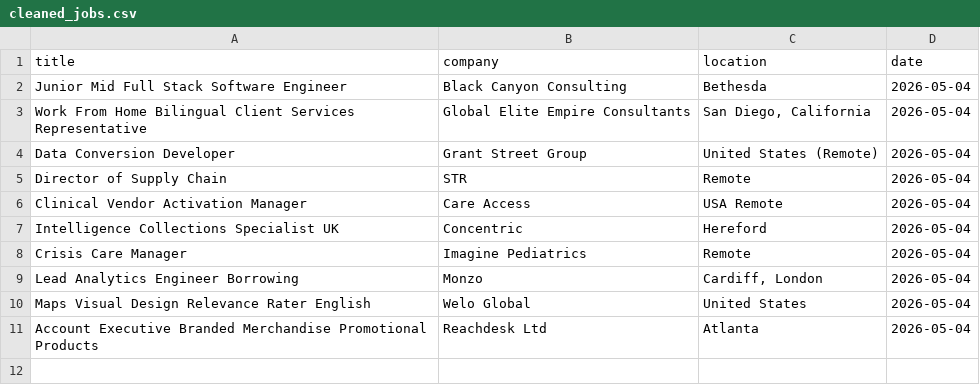
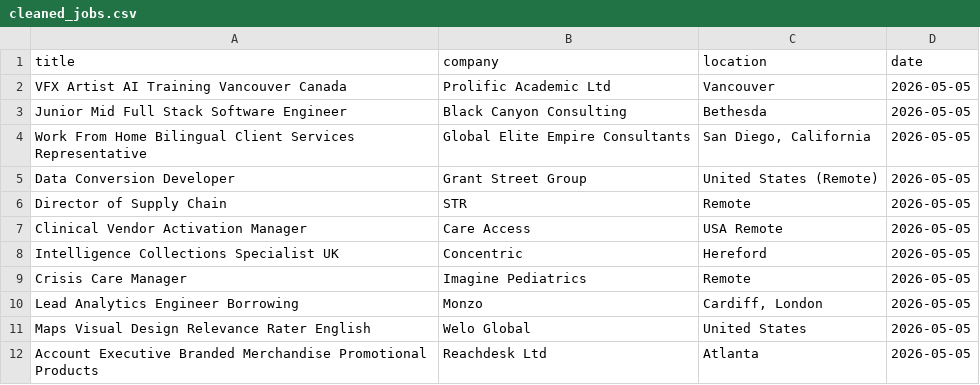
Before and after one commit to vvreddy4/Data-pipeline, a CSV file: data/cleaned_jobs.csv, drawn as a sheet.

Commit message:
Daily job data update

```diff
--- a/data/cleaned_jobs.csv
+++ b/data/cleaned_jobs.csv
@@ -1,11 +1,12 @@
 title,company,location,date
-Junior Mid Full Stack Software Engineer,Black Canyon Consulting,Bethesda,2026-05-04
-Work From Home Bilingual Client Services Representative,Global Elite Empire Consultants,"San Diego, California",2026-05-04
-Data Conversion Developer,Grant Street Group,United States (Remote),2026-05-04
-Director of Supply Chain,STR,Remote,2026-05-04
-Clinical Vendor Activation Manager,Care Access,USA Remote,2026-05-04
-Intelligence Collections Specialist UK,Concentric,Hereford,2026-05-04
-Crisis Care Manager,Imagine Pediatrics,Remote,2026-05-04
-Lead Analytics Engineer Borrowing,Monzo,"Cardiff, London",2026-05-04
-Maps Visual Design Relevance Rater English,Welo Global,United States,2026-05-04
-Account Executive Branded Merchandise Promotional Products,Reachdesk Ltd,Atlanta,2026-05-04
+VFX Artist AI Training Vancouver Canada,Prolific Academic Ltd,Vancouver,2026-05-05
+Junior Mid Full Stack Software Engineer,Black Canyon Consulting,Bethesda,2026-05-05
+Work From Home Bilingual Client Services Representative,Global Elite Empire Consultants,"San Diego, California",2026-05-05
+Data Conversion Developer,Grant Street Group,United States (Remote),2026-05-05
+Director of Supply Chain,STR,Remote,2026-05-05
+Clinical Vendor Activation Manager,Care Access,USA Remote,2026-05-05
+Intelligence Collections Specialist UK,Concentric,Hereford,2026-05-05
+Crisis Care Manager,Imagine Pediatrics,Remote,2026-05-05
+Lead Analytics Engineer Borrowing,Monzo,"Cardiff, London",2026-05-05
+Maps Visual Design Relevance Rater English,Welo Global,United States,2026-05-05
+Account Executive Branded Merchandise Promotional Products,Reachdesk Ltd,Atlanta,2026-05-05
```
Also changed, not shown: data/raw_jobs.csv.
